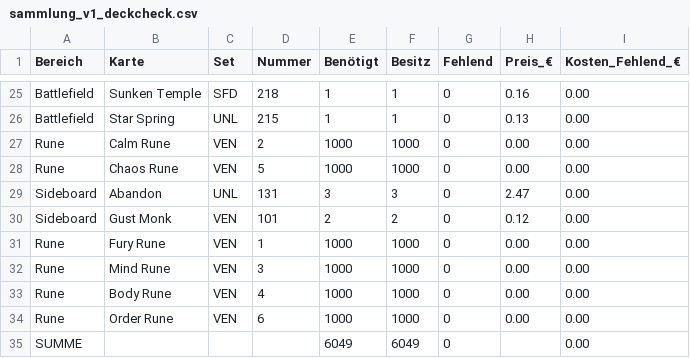
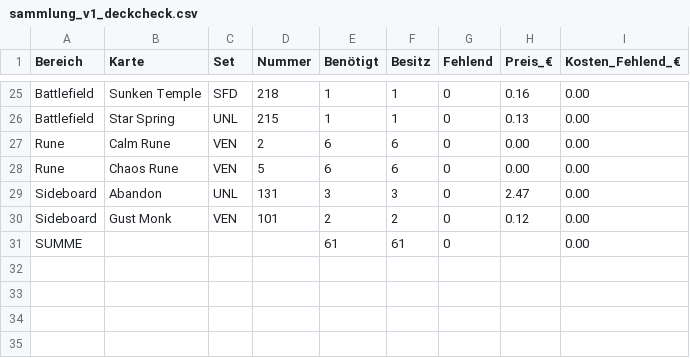
Before and after one commit to Furkanos/Riftbound-AI-Assistent, a CSV file: ergebnis/sammlung_v1_deckcheck.csv, drawn as a sheet; only a part is shown, gaps mark what is left out.

```diff
--- a/ergebnis/sammlung_v1_deckcheck.csv
+++ b/ergebnis/sammlung_v1_deckcheck.csv
@@ -26,10 +26,6 @@ Battlefield;Sunken Temple;SFD;218;1;1;0;0.16;0.00
 Battlefield;Star Spring;UNL;215;1;1;0;0.13;0.00
-Rune;Calm Rune;VEN;2;1000;1000;0;0.00;0.00
-Rune;Chaos Rune;VEN;5;1000;1000;0;0.00;0.00
+Rune;Calm Rune;VEN;2;6;6;0;0.00;0.00
+Rune;Chaos Rune;VEN;5;6;6;0;0.00;0.00
 Sideboard;Abandon;UNL;131;3;3;0;2.47;0.00
 Sideboard;Gust Monk;VEN;101;2;2;0;0.12;0.00
-Rune;Fury Rune;VEN;1;1000;1000;0;0.00;0.00
-Rune;Mind Rune;VEN;3;1000;1000;0;0.00;0.00
-Rune;Body Rune;VEN;4;1000;1000;0;0.00;0.00
-Rune;Order Rune;VEN;6;1000;1000;0;0.00;0.00
-SUMME;;;;6049;6049;0;;0.00
+SUMME;;;;61;61;0;;0.00
```
Also changed, not shown: 2 other files.
